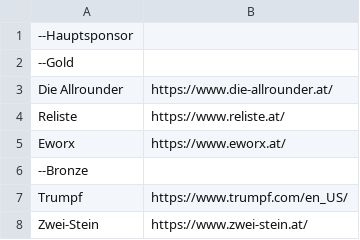
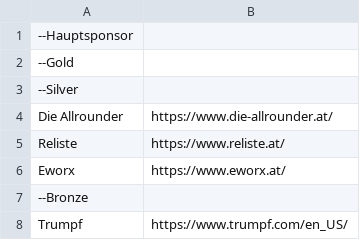
Before and after one commit to IsDaDev/project-abschlussball, a CSV file: sponsors.csv, drawn as a sheet; only a part is shown; the shorter side is filled out with more unchanged rows.

```diff
--- a/sponsors.csv
+++ b/sponsors.csv
@@ -2,2 +2,3 @@
 --Gold
+--Silver
 Die Allrounder,https://www.die-allrounder.at/
```
Also changed, not shown: 3 other files.
